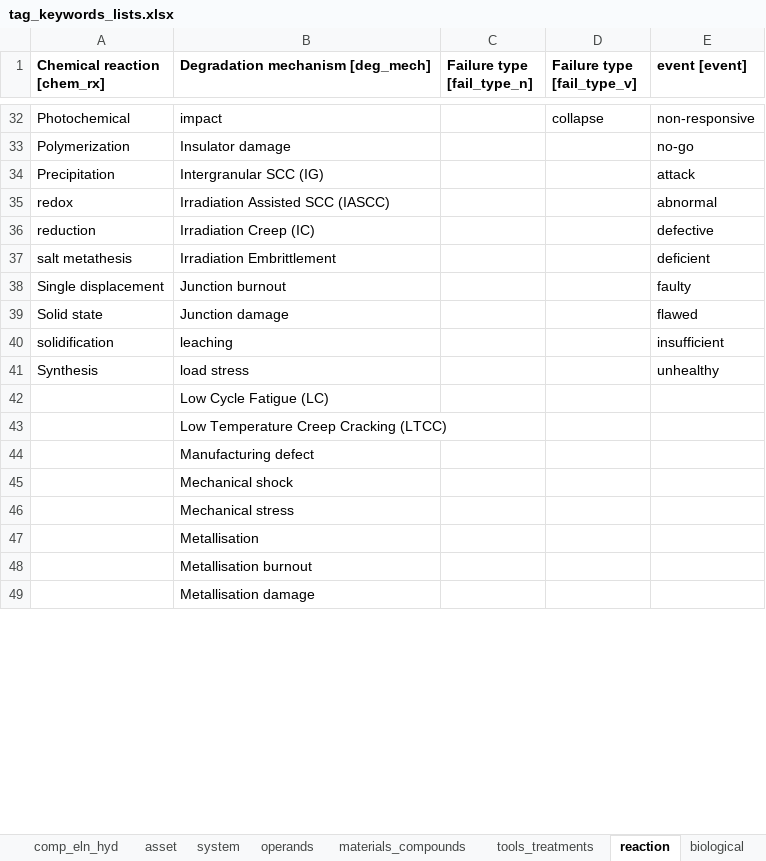
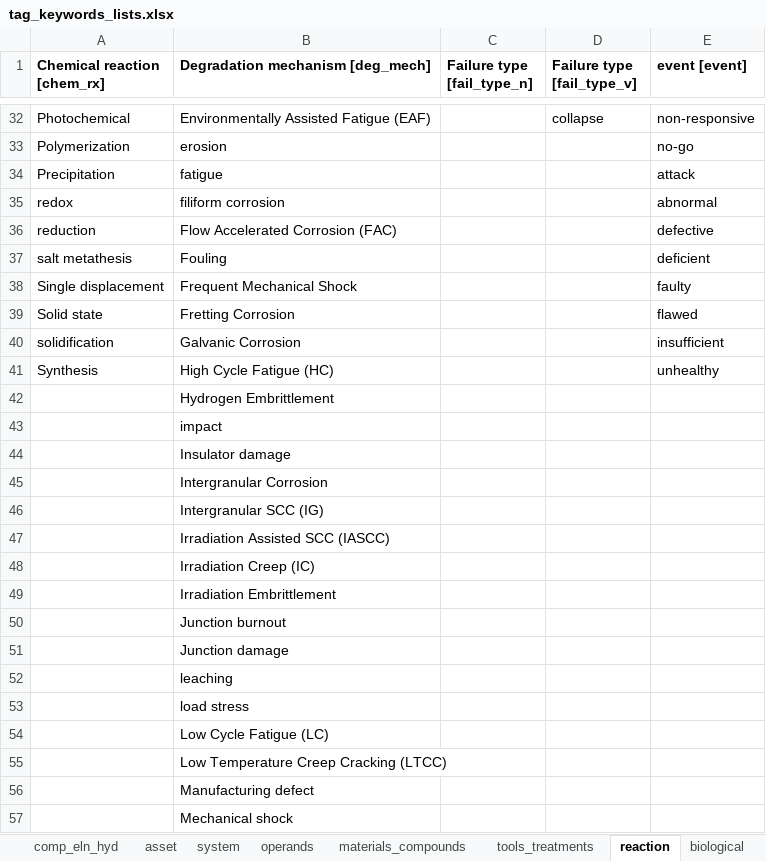
Before and after one commit to idaholab/DACKAR, an Excel workbook: data/tag_keywords_lists.xlsx, sheet reaction, drawn as a sheet; only a part is shown, gaps mark what is left out; the shorter side is filled out with more unchanged rows; values as stored, in another font and other column widths than the file's, no borders; addresses are those after the commit; the diff covers the shown part only; the diff names each change by its address in the sheet, - before the commit and + after, or states it on an @@ line.

```diff
--- a/data/tag_keywords_lists.xlsx (sheet reaction)
+++ b/data/tag_keywords_lists.xlsx (sheet reaction)
-B32 (Degradation mechanism [deg_mech]): impact
+B32 (Degradation mechanism [deg_mech]): Environmentally Assisted Fatigue (EAF)
+row 33: Polymerization | erosion |  |  | no-go
+row 34: Precipitation | fatigue |  |  | attack
+row 35: redox | filiform corrosion |  |  | abnormal
+row 36: reduction | Flow Accelerated Corrosion (FAC) |  |  | defective
+row 37: salt metathesis | Fouling |  |  | deficient
+row 38: Single displacement | Frequent Mechanical Shock |  |  | faulty
+row 39: Solid state | Fretting Corrosion |  |  | flawed
+row 40: solidification | Galvanic Corrosion |  |  | insufficient
+row 41: Synthesis | High Cycle Fatigue (HC) |  |  | unhealthy
@@ row 97 moved to row 42: Hydrogen Embrittlement @@
+row 43:  | impact
-A44 (Chemical reaction [chem_rx]): Polymerization
+A44 (Chemical reaction [chem_rx]): (empty)
-E44 (event [event]): no-go
+E44 (event [event]): (empty)
@@ row 105 moved to row 45: Intergranular Corrosion @@
-A46 (Chemical reaction [chem_rx]): Precipitation
+A46 (Chemical reaction [chem_rx]): (empty)
-E46 (event [event]): attack
+E46 (event [event]): (empty)
-A47 (Chemical reaction [chem_rx]): redox
+A47 (Chemical reaction [chem_rx]): (empty)
-E47 (event [event]): abnormal
+E47 (event [event]): (empty)
-A48 (Chemical reaction [chem_rx]): reduction
+A48 (Chemical reaction [chem_rx]): (empty)
-E48 (event [event]): defective
+E48 (event [event]): (empty)
-A49 (Chemical reaction [chem_rx]): salt metathesis
+A49 (Chemical reaction [chem_rx]): (empty)
-E49 (event [event]): deficient
+E49 (event [event]): (empty)
-A50 (Chemical reaction [chem_rx]): Single displacement
+A50 (Chemical reaction [chem_rx]): (empty)
-E50 (event [event]): faulty
+E50 (event [event]): (empty)
-A51 (Chemical reaction [chem_rx]): Solid state
+A51 (Chemical reaction [chem_rx]): (empty)
-E51 (event [event]): flawed
+E51 (event [event]): (empty)
-A52 (Chemical reaction [chem_rx]): solidification
+A52 (Chemical reaction [chem_rx]): (empty)
-E52 (event [event]): insufficient
+E52 (event [event]): (empty)
-A53 (Chemical reaction [chem_rx]): Synthesis
+A53 (Chemical reaction [chem_rx]): (empty)
-E53 (event [event]): unhealthy
+E53 (event [event]): (empty)
```
Also changed, not shown: 11 removed rows, 9 moved rows and 28 edited cells elsewhere in this sheet, sheet materials_compounds.
